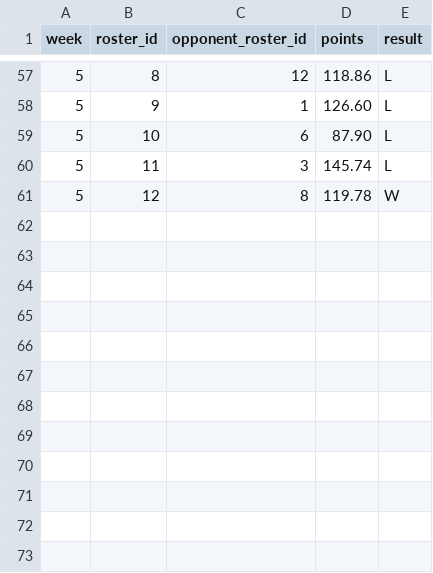
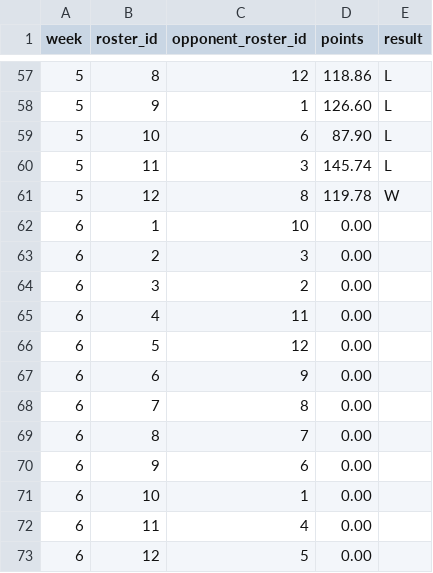
Before and after one commit to MichaelRyanJr/SleeperAgent, a CSV file: docs/league_1181689020258160640_auto/schedule_weekly.csv, drawn as a sheet; only a part is shown, gaps mark what is left out.

```diff
--- a/docs/league_1181689020258160640_auto/schedule_weekly.csv
+++ b/docs/league_1181689020258160640_auto/schedule_weekly.csv
@@ -61 +61,13 @@ week,roster_id,opponent_roster_id,points,result
 5,12,8,119.78,W
+6,1,10,0.00,
+6,2,3,0.00,
+6,3,2,0.00,
+6,4,11,0.00,
+6,5,12,0.00,
+6,6,9,0.00,
+6,7,8,0.00,
+6,8,7,0.00,
+6,9,6,0.00,
+6,10,1,0.00,
+6,11,4,0.00,
+6,12,5,0.00,
```
Also changed, not shown: docs/league_1181689020258160640_auto/roster_current.csv, docs/league_1181689020258160640_auto/teams.csv, 22 other files.
